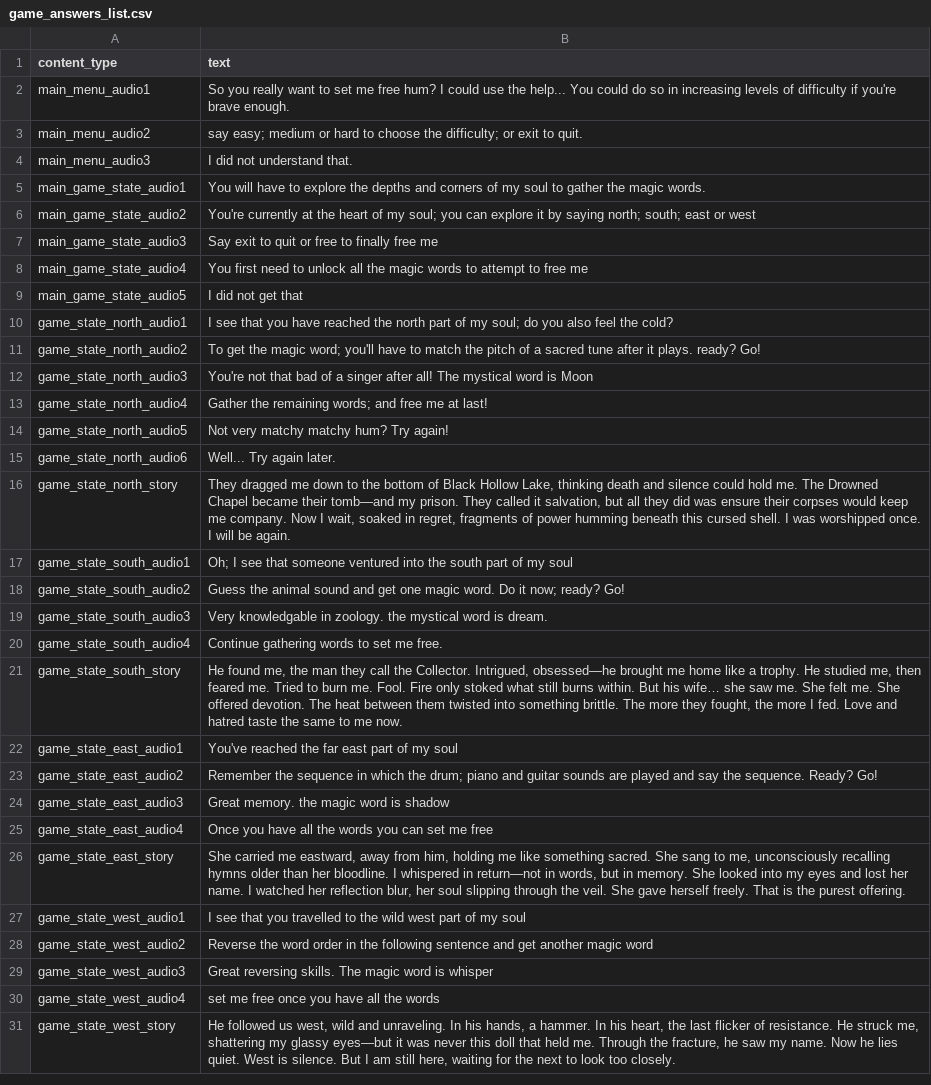
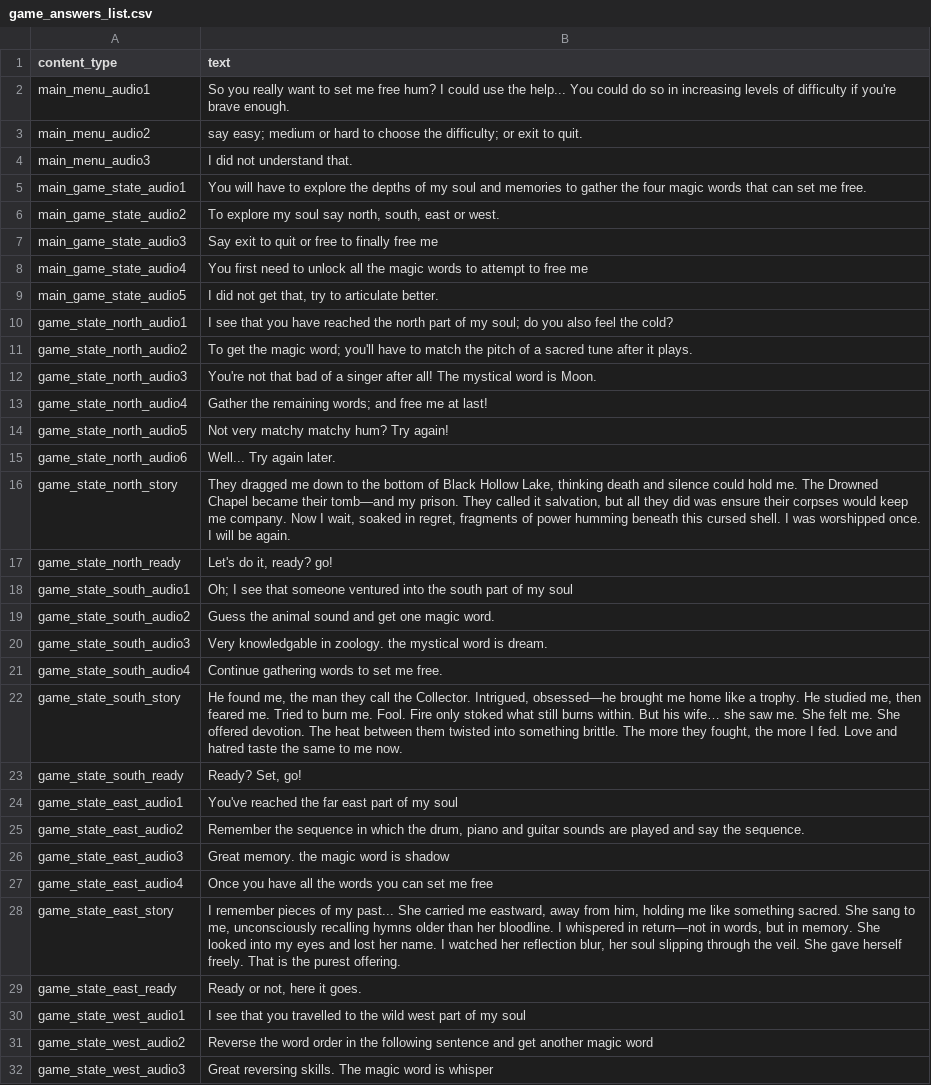
Before and after one commit to Elquintas/conversational_teddy, a CSV file: tts-gen/robot/game_answers_list.csv, drawn as a sheet; only a part is shown; the shorter side is filled out with more unchanged rows; the diff covers the shown part only.

Commit message:
game list changes

```diff
--- a/tts-gen/robot/game_answers_list.csv
+++ b/tts-gen/robot/game_answers_list.csv
@@ -4,10 +4,10 @@ main_menu_audio2,"say easy; medium or hard to choose the difficulty; or exit to
 main_menu_audio3,"I did not understand that."
-main_game_state_audio1,"You will have to explore the depths and corners of my soul to gather the magic words."
-main_game_state_audio2,"You're currently at the heart of my soul; you can explore it by saying north; south; east or west"
+main_game_state_audio1,"You will have to explore the depths of my soul and memories to gather the four magic words that can set me free."
+main_game_state_audio2,"To explore my soul say north, south, east or west."
 main_game_state_audio3,"Say exit to quit or free to finally free me"
 main_game_state_audio4,"You first need to unlock all the magic words to attempt to free me"
-main_game_state_audio5,"I did not get that"
+main_game_state_audio5,"I did not get that, try to articulate better."
 game_state_north_audio1,"I see that you have reached the north part of my soul; do you also feel the cold?"
-game_state_north_audio2,"To get the magic word; you'll have to match the pitch of a sacred tune after it plays. ready? Go!"
-game_state_north_audio3,"You're not that bad of a singer after all! The mystical word is Moon"
+game_state_north_audio2,"To get the magic word; you'll have to match the pitch of a sacred tune after it plays."
+game_state_north_audio3,"You're not that bad of a singer after all! The mystical word is Moon."
 game_state_north_audio4,"Gather the remaining words; and free me at last!"
@@ -16,4 +16,5 @@ game_state_north_audio6,"Well... Try again later."
 game_state_north_story,"They dragged me down to the bottom of Black Hollow Lake, thinking death and silence could hold me. The Drowned Chapel became their tomb—and my prison. They called it salvation, but all they did was ensure their corpses would keep me company. Now I wait, soaked in regret, fragments of power humming beneath this cursed shell. I was worshipped once. I will be again."
+game_state_north_ready,"Let's do it, ready? go!"
 game_state_south_audio1,"Oh; I see that someone ventured into the south part of my soul"
-game_state_south_audio2,"Guess the animal sound and get one magic word. Do it now; ready? Go!"
+game_state_south_audio2,"Guess the animal sound and get one magic word."
 game_state_south_audio3,"Very knowledgable in zoology. the mystical word is dream."
@@ -21,7 +22,9 @@ game_state_south_audio4,"Continue gathering words to set me free."
 game_state_south_story,"He found me, the man they call the Collector. Intrigued, obsessed—he brought me home like a trophy. He studied me, then feared me. Tried to burn me. Fool. Fire only stoked what still burns within. But his wife… she saw me. She felt me. She offered devotion. The heat between them twisted into something brittle. The more they fought, the more I fed. Love and hatred taste the same to me now."
+game_state_south_ready,"Ready? Set, go!"
 game_state_east_audio1,"You've reached the far east part of my soul"
-game_state_east_audio2,"Remember the sequence in which the drum; piano and guitar sounds are played and say the sequence. Ready? Go!"
+game_state_east_audio2,"Remember the sequence in which the drum, piano and guitar sounds are played and say the sequence."
 game_state_east_audio3,"Great memory. the magic word is shadow"
 game_state_east_audio4,"Once you have all the words you can set me free"
-game_state_east_story,"She carried me eastward, away from him, holding me like something sacred. She sang to me, unconsciously recalling hymns older than her bloodline. I whispered in return—not in words, but in memory. She looked into my eyes and lost her name. I watched her reflection blur, her soul slipping through the veil. She gave herself freely. That is the purest offering."
+game_state_east_story,"I remember pieces of my past... She carried me eastward, away from him, holding me like something sacred. She sang to me, unconsciously recalling hymns older than her bloodline. I whispered in return—not in words, but in memory. She looked into my eyes and lost her name. I watched her reflection blur, her soul slipping through the veil. She gave herself freely. That is the purest offering."
+game_state_east_ready,"Ready or not, here it goes."
 game_state_west_audio1,"I see that you travelled to the wild west part of my soul"
```
Also changed, not shown: 1 added row and 1 edited cell elsewhere in this file, tts-gen/robot/prefix_list.csv, 3 other files.
